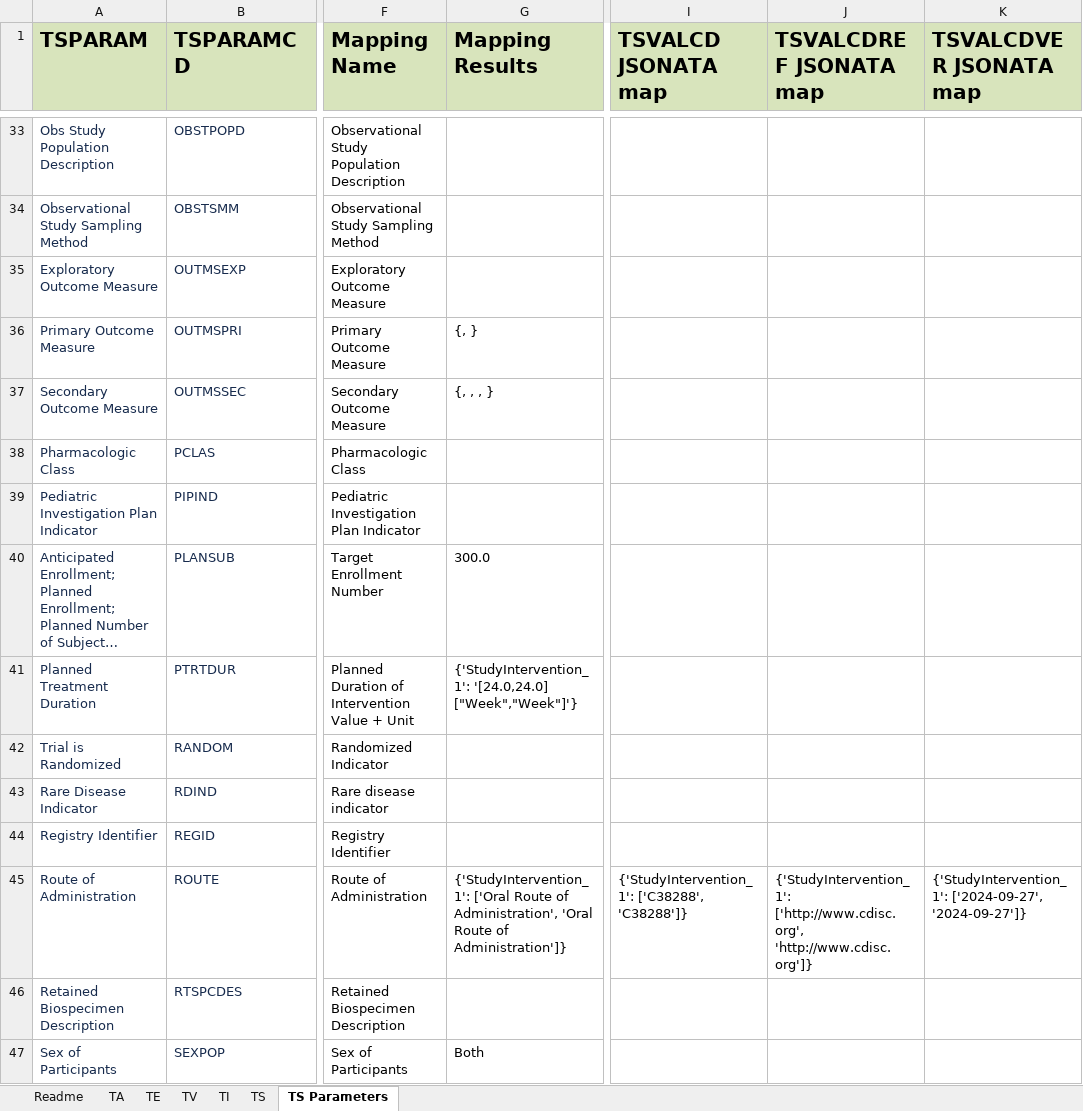
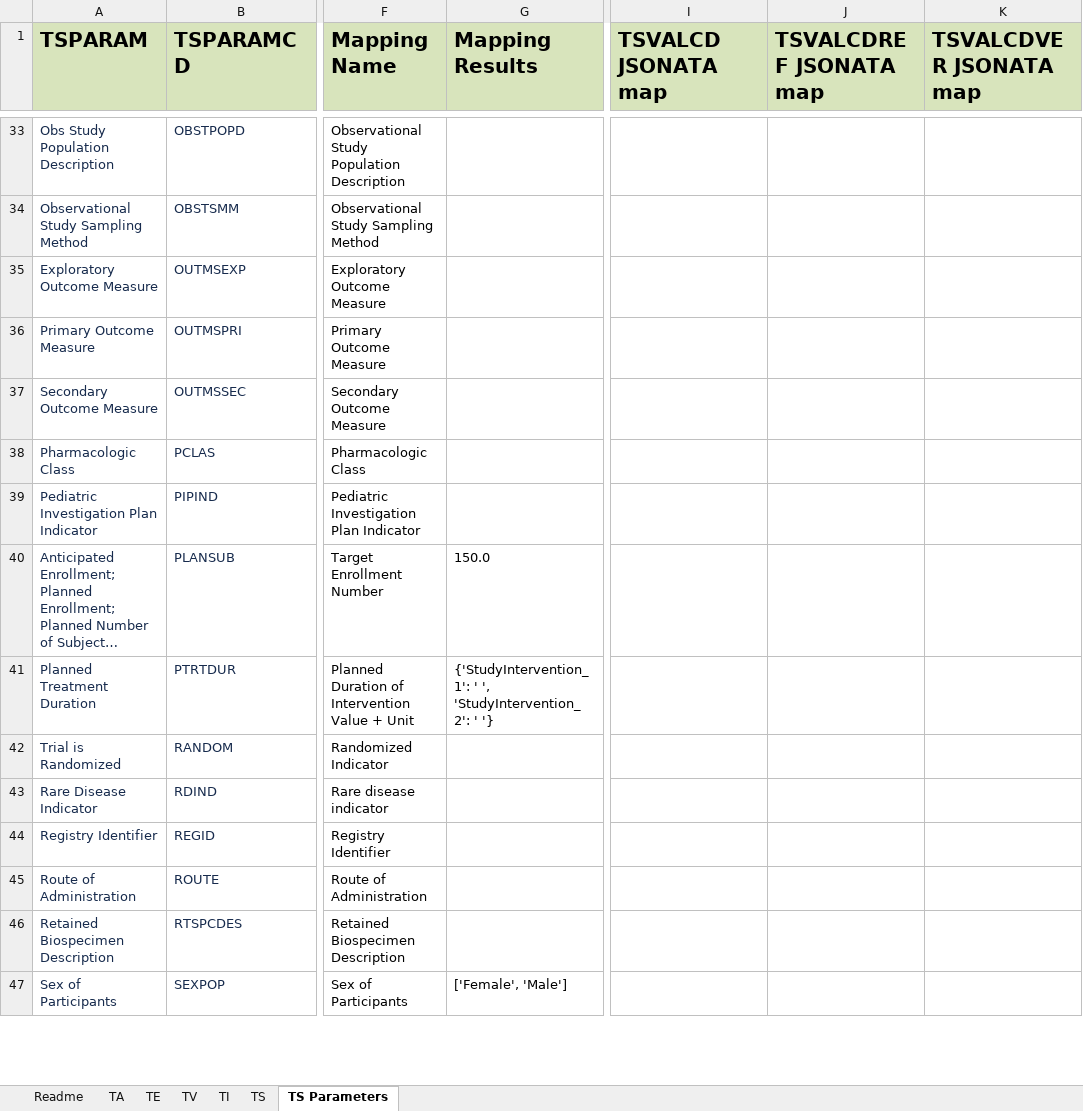
Before and after one commit to ClinLine/USDM_SDTM_mapper, an Excel workbook: Output/SDTM_Results.xlsx, sheet TS Parameters, drawn as a sheet; only a part is shown, gaps mark what is left out; long unchanged cells end in …; values as stored, in another font and other column widths than the file's, no borders; the diff covers the shown part only; the diff names each change by its address in the sheet, - before the commit and + after, or states it on an @@ line.

```diff
--- a/Output/SDTM_Results.xlsx (sheet TS Parameters)
+++ b/Output/SDTM_Results.xlsx (sheet TS Parameters)
-G36 (Mapping Results): {, }
+G36 (Mapping Results): (empty)
-G37 (Mapping Results): {, , , }
+G37 (Mapping Results): (empty)
-G40 (Mapping Results): 300.0
+G40 (Mapping Results): 150.0
-G41 (Mapping Results): {'StudyIntervention_1': '[24.0,24.0] ["Week","Week"]'}
+G41 (Mapping Results): {'StudyIntervention_1': ' ', 'StudyIntervention_2': ' '}
-G45 (Mapping Results): {'StudyIntervention_1': ['Oral Route of Administration', 'Oral Route of Administration']}
+G45 (Mapping Results): (empty)
-I45 (TSVALCD JSONATA map): {'StudyIntervention_1': ['C38288', 'C38288']}
+I45 (TSVALCD JSONATA map): (empty)
-J45 (TSVALCDREF JSONATA map): {'StudyIntervention_1': ['http://www.cdisc.org', 'http://www.cdisc.org']}
+J45 (TSVALCDREF JSONATA map): (empty)
-K45 (TSVALCDVER JSONATA map): {'StudyIntervention_1': ['2024-09-27', '2024-09-27']}
+K45 (TSVALCDVER JSONATA map): (empty)
-G47 (Mapping Results): Both
+G47 (Mapping Results): ['Female', 'Male']
```
Also changed, not shown: 41 edited cells elsewhere in this sheet, sheet TI, sheet TS, sheet TV, sheet TA, sheet TE, 3 other files.
